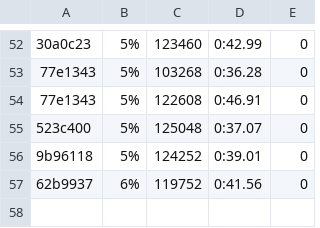
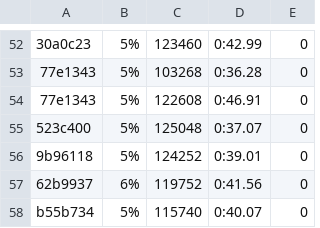
Before and after one commit to getgauge/gauge-benchmarks, a CSV file: docs/data/gauge/java_gradle_parallel.csv, drawn as a sheet; only a part is shown, gaps mark what is left out; the diff names each change by its address in the sheet, - before the commit and + after, or states it on an @@ line.

```diff
--- a/docs/data/gauge/java_gradle_parallel.csv
+++ b/docs/data/gauge/java_gradle_parallel.csv
+row 58: b55b734 | 5% | 115740 | 0:40.07 | 0
```
Also changed, not shown: docs/data/gauge/java_gradle_multithreaded.csv, docs/data/gauge/java_gradle_serial.csv, 6 other files.
